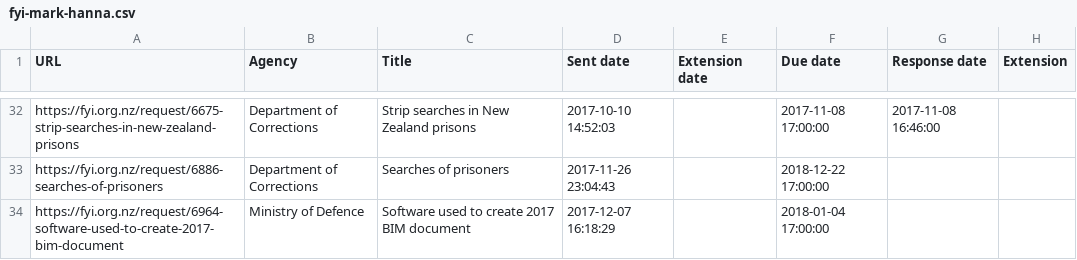
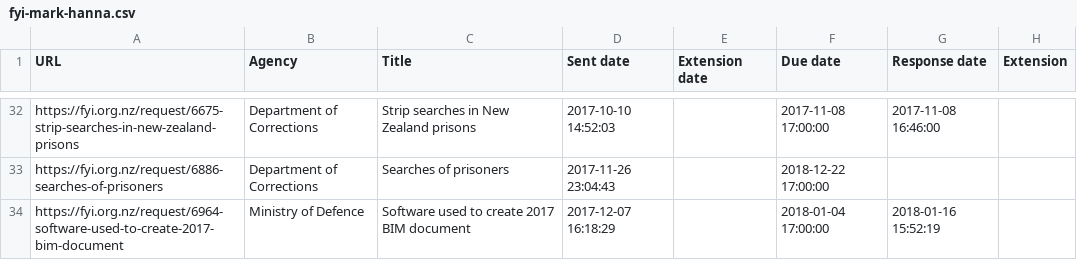
Before and after one commit to Cipscis/charter, a CSV file: app/assets/data/fyi-mark-hanna.csv, drawn as a sheet; only a part is shown, gaps mark what is left out.

Commit message:
Updated OIA replies data

```diff
--- a/app/assets/data/fyi-mark-hanna.csv
+++ b/app/assets/data/fyi-mark-hanna.csv
@@ -33,2 +33,2 @@ https://fyi.org.nz/request/6675-strip-searches-in-new-zealand-prisons,Department
 https://fyi.org.nz/request/6886-searches-of-prisoners,Department of Corrections,Searches of prisoners,2017-11-26 23:04:43,,2018-12-22 17:00:00,,
-https://fyi.org.nz/request/6964-software-used-to-create-2017-bim-document,Ministry of Defence,Software used to create 2017 BIM document,2017-12-07 16:18:29,,2018-01-04 17:00:00,,
+https://fyi.org.nz/request/6964-software-used-to-create-2017-bim-document,Ministry of Defence,Software used to create 2017 BIM document,2017-12-07 16:18:29,,2018-01-04 17:00:00,2018-01-16 15:52:19,
```
